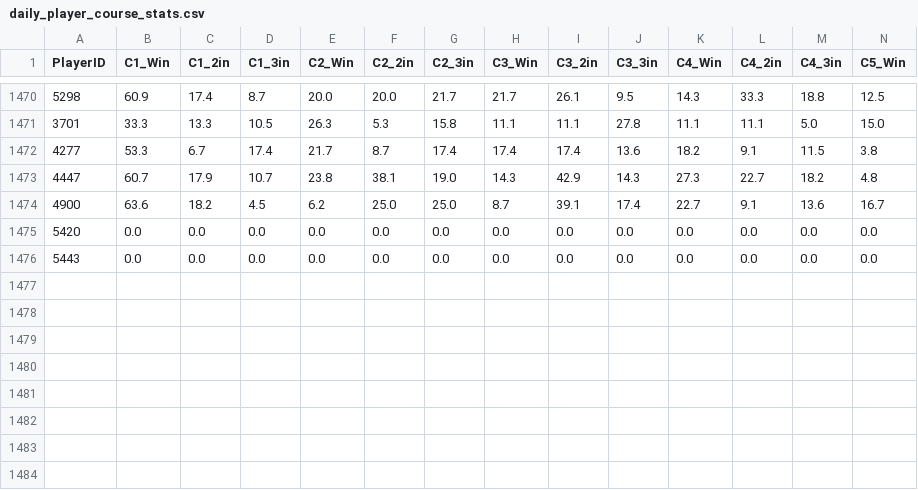
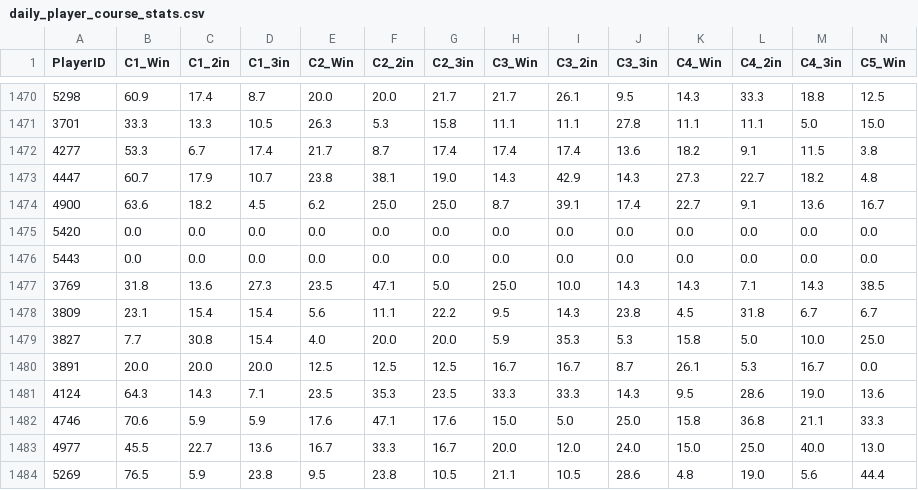
Before and after one commit to kids-masaru/Play, a CSV file: dashboard/public/daily_data/daily_player_course_stats.csv, drawn as a sheet; only a part is shown, gaps mark what is left out; rows hold the shown columns only; the diff names each change by its address in the sheet, - before the commit and + after, or states it on an @@ line.

```diff
--- a/dashboard/public/daily_data/daily_player_course_stats.csv
+++ b/dashboard/public/daily_data/daily_player_course_stats.csv
+row 1477: 3769 | 31.8 | 13.6 | 27.3 | 23.5 | 47.1 | 5.0 | 25.0 | 10.0 | 14.3 | 14.3 | 7.1 | 14.3 | 38.5
+row 1478: 3809 | 23.1 | 15.4 | 15.4 | 5.6 | 11.1 | 22.2 | 9.5 | 14.3 | 23.8 | 4.5 | 31.8 | 6.7 | 6.7
+row 1479: 3827 | 7.7 | 30.8 | 15.4 | 4.0 | 20.0 | 20.0 | 5.9 | 35.3 | 5.3 | 15.8 | 5.0 | 10.0 | 25.0
+row 1480: 3891 | 20.0 | 20.0 | 20.0 | 12.5 | 12.5 | 12.5 | 16.7 | 16.7 | 8.7 | 26.1 | 5.3 | 16.7 | 0.0
+row 1481: 4124 | 64.3 | 14.3 | 7.1 | 23.5 | 35.3 | 23.5 | 33.3 | 33.3 | 14.3 | 9.5 | 28.6 | 19.0 | 13.6
+row 1482: 4746 | 70.6 | 5.9 | 5.9 | 17.6 | 47.1 | 17.6 | 15.0 | 5.0 | 25.0 | 15.8 | 36.8 | 21.1 | 33.3
+row 1483: 4977 | 45.5 | 22.7 | 13.6 | 16.7 | 33.3 | 16.7 | 20.0 | 12.0 | 24.0 | 15.0 | 25.0 | 40.0 | 13.0
+row 1484: 5269 | 76.5 | 5.9 | 23.8 | 9.5 | 23.8 | 10.5 | 21.1 | 10.5 | 28.6 | 4.8 | 19.0 | 5.6 | 44.4
```
Also changed, not shown: dashboard/public/daily_data/daily_reflections.csv, 7 other files.
